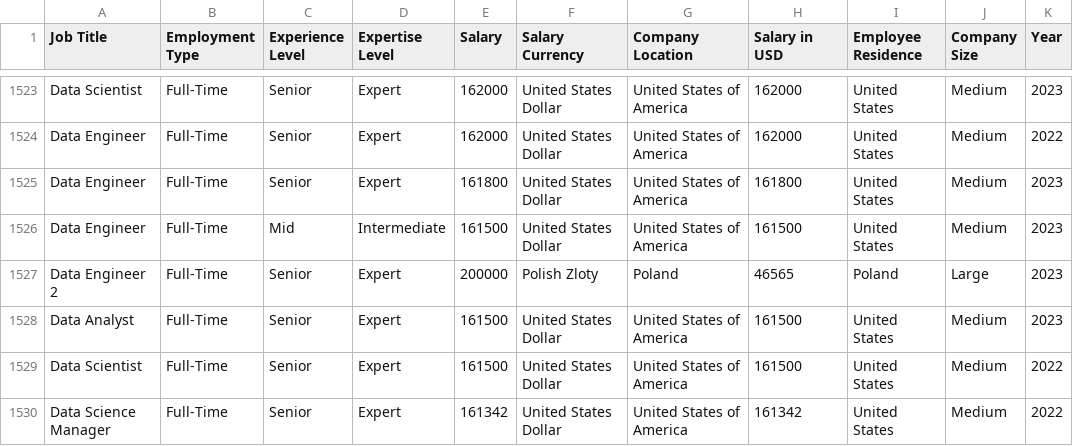
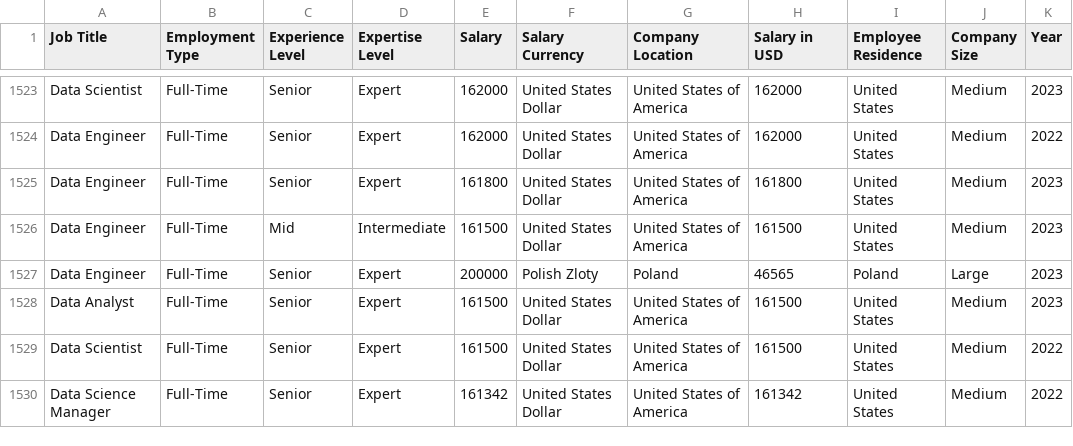
Before and after one commit to zhenxu-1171/FIT3179-Visualisation2, a CSV file: data/v5_Latest_Data_Science_Salaries.csv, drawn as a sheet; only a part is shown, gaps mark what is left out.

Commit message:
Update v5_Latest_Data_Science_Salaries.csv

```diff
--- a/data/v5_Latest_Data_Science_Salaries.csv
+++ b/data/v5_Latest_Data_Science_Salaries.csv
@@ -1526,3 +1526,3 @@ Data Engineer,Full-Time,Senior,Expert,161800,United States Dollar,United States
 Data Engineer,Full-Time,Mid,Intermediate,161500,United States Dollar,United States of America,161500,United States,Medium,2023
-Data Engineer 2,Full-Time,Senior,Expert,200000,Polish Zloty,Poland,46565,Poland,Large,2023
+Data Engineer,Full-Time,Senior,Expert,200000,Polish Zloty,Poland,46565,Poland,Large,2023
 Data Analyst,Full-Time,Senior,Expert,161500,United States Dollar,United States of America,161500,United States,Medium,2023
```
